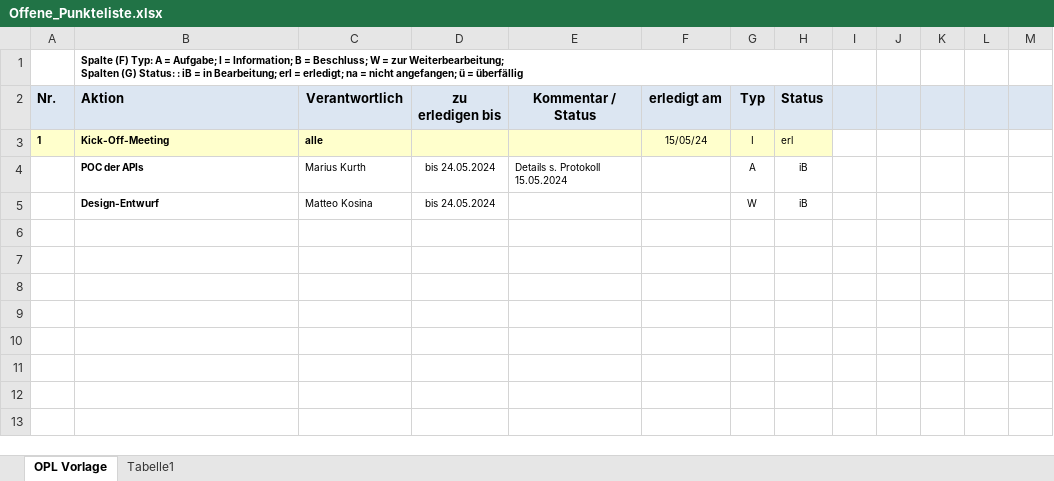
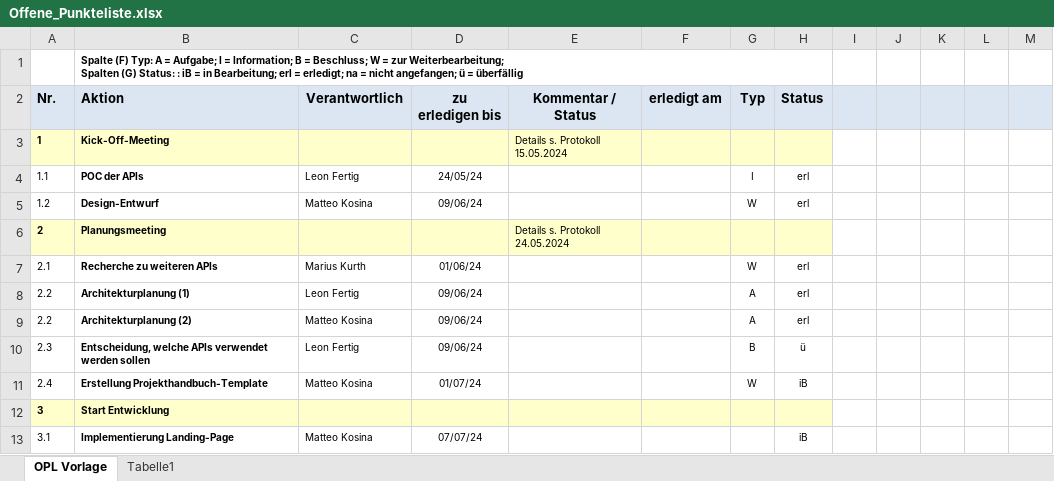
Before and after one commit to matteokosina/climateSight, an Excel workbook: Projekthandbuch/Planungsdokumente/Offene_Punkteliste.xlsx, sheet OPL Vorlage, drawn as a sheet; only a part is shown; values as stored, in another font and other column widths than the file's, no borders; conditional formats not drawn; rows hold the shown columns only; the diff names each change by its address in the sheet, - before the commit and + after, or states it on an @@ line.

```diff
--- a/Projekthandbuch/Planungsdokumente/Offene_Punkteliste.xlsx (sheet OPL Vorlage)
+++ b/Projekthandbuch/Planungsdokumente/Offene_Punkteliste.xlsx (sheet OPL Vorlage)
-C3 (Verantwortlich): alle
+C3 (Verantwortlich): (empty)
-E3 (Kommentar / Status): (empty)
+E3 (Kommentar / Status): Details s. Protokoll 15.05.2024
-F3 (erledigt am): 15/05/24
+F3 (erledigt am): (empty)
-G3 (Typ): I
+G3 (Typ): (empty)
-H3 (Status): erl
+H3 (Status): (empty)
-A4 (Nr.): (empty)
+A4 (Nr.): 1.1
-C4 (Verantwortlich): Marius Kurth
+C4 (Verantwortlich): Leon Fertig
-D4 (zu erledigen bis): bis 24.05.2024
+D4 (zu erledigen bis): 24/05/24
-E4 (Kommentar / Status): Details s. Protokoll 15.05.2024
+E4 (Kommentar / Status): (empty)
-G4 (Typ): A
+G4 (Typ): I
-H4:H5 (Status): iB
+H4:H5 (Status): erl
-A5 (Nr.): (empty)
+A5 (Nr.): 1.2
-D5 (zu erledigen bis): bis 24.05.2024
+D5 (zu erledigen bis): 09/06/24
-A6 (Nr.): (empty)
+A6 (Nr.): 2
-A6:H6 fill: none
+A6:H6 fill: #FFFFCC
-B6 (Aktion): (empty)
+B6 (Aktion): Planungsmeeting
-E6 (Kommentar / Status): (empty)
+E6 (Kommentar / Status): Details s. Protokoll 24.05.2024
+row 7: 2.1 | Recherche zu weiteren APIs | Marius Kurth | 01/06/24 |  |  | W | erl
+row 8: 2.2 | Architekturplanung (1) | Leon Fertig | 09/06/24 |  |  | A | erl
+row 9: 2.2 | Architekturplanung (2) | Matteo Kosina | 09/06/24 |  |  | A | erl
+row 10: 2.3 | Entscheidung, welche APIs verwendet werden sollen | Leon Fertig | 09/06/24 |  |  | B | ü
+row 11: 2.4 | Erstellung Projekthandbuch-Template | Matteo Kosina | 01/07/24 |  |  | W | iB
+row 12: 3 | Start Entwicklung
+row 13: 3.1 | Implementierung Landing-Page | Matteo Kosina | 07/07/24 |  |  |  | iB
```
Also changed, not shown: Projekthandbuch/Planungsdokumente/Gantt_Diagramm.xlsx, Projekthandbuch/Planungsdokumente/Risikomatrix.xlsx, 3 other files.
